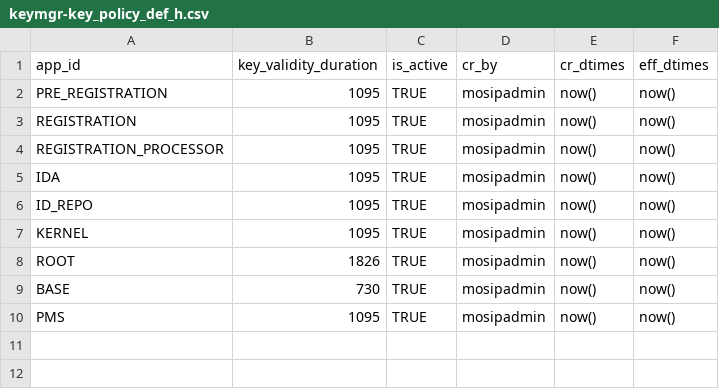
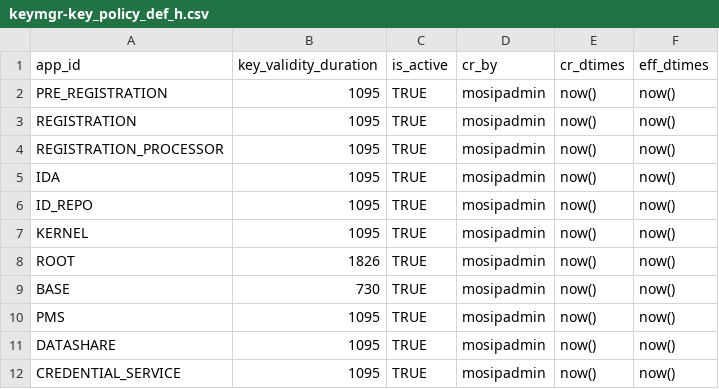
Before and after one commit to ckm007/otpmanager-new, a CSV file: db_scripts/mosip_keymgr/dml/keymgr-key_policy_def_h.csv, drawn as a sheet; the diff names each change by its address in the sheet, - before the commit and + after, or states it on an @@ line.

Commit message:
Added data and dml scripts to load the data for regdevice

```diff
--- a/db_scripts/mosip_keymgr/dml/keymgr-key_policy_def_h.csv
+++ b/db_scripts/mosip_keymgr/dml/keymgr-key_policy_def_h.csv
+row 11: DATASHARE | 1095 | TRUE | mosipadmin | now() | now()
+row 12: CREDENTIAL_SERVICE | 1095 | TRUE | mosipadmin | now() | now()
```
Also changed, not shown: db_scripts/mosip_keymgr/dml/keymgr-key_policy_def.csv, 6 other files.
